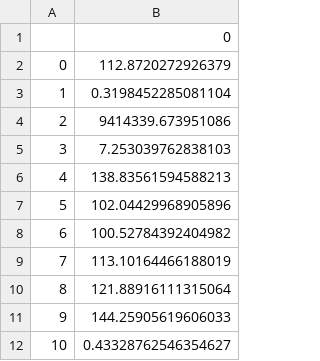
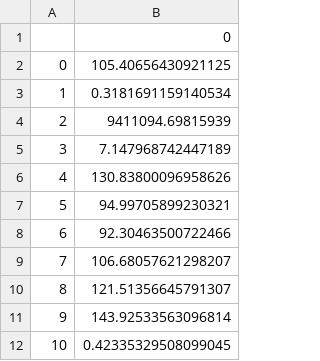
Before and after one commit to hojink1996/proyecto_inteligencia, a CSV file: mean_values.csv, drawn as a sheet.

```diff
--- a/mean_values.csv
+++ b/mean_values.csv
@@ -1,12 +1,12 @@
 ,0
-0,112.8720272926379
-1,0.3198452285081104
-2,9414339.673951086
-3,7.253039762838103
-4,138.83561594588213
-5,102.04429968905896
-6,100.52784392404982
-7,113.10164466188019
-8,121.88916111315064
-9,144.25905619606033
-10,0.43328762546354627
+0,105.40656430921125
+1,0.3181691159140534
+2,9411094.69815939
+3,7.147968742447189
+4,130.83800096958626
+5,94.99705899230321
+6,92.30463500722466
+7,106.68057621298207
+8,121.51356645791307
+9,143.92533563096814
+10,0.42335329508099045
```
Also changed, not shown: std_values.csv, 10 other files.
